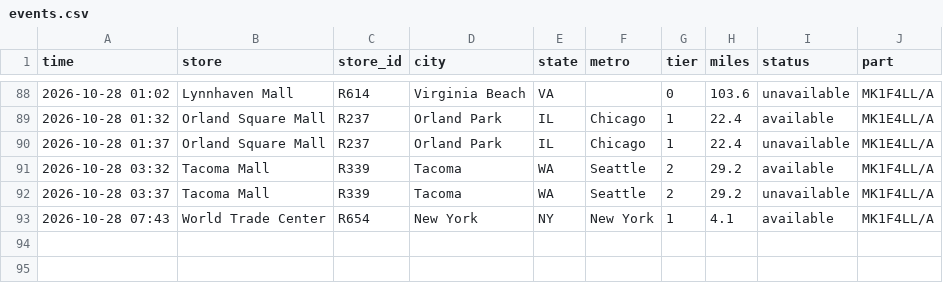
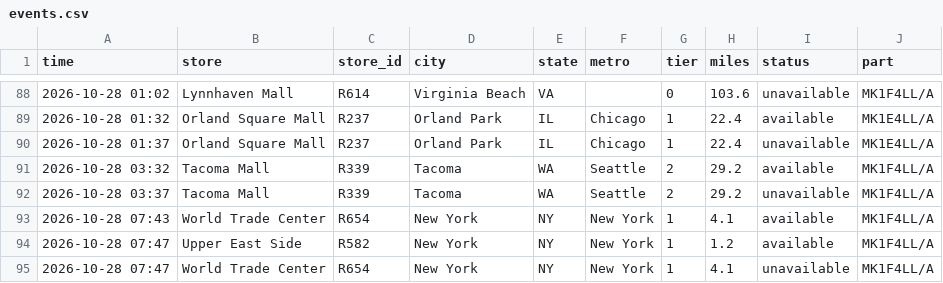
Before and after one commit to aryakvsathye/duo-tracker, a CSV file: national/events.csv, drawn as a sheet; only a part is shown, gaps mark what is left out.

Commit message:
Update national data

```diff
--- a/national/events.csv
+++ b/national/events.csv
@@ -93 +93,3 @@ time,store,store_id,city,state,metro,tier,miles,status,part
 2026-10-28 07:43,World Trade Center,R654,New York,NY,New York,1,4.1,available,MK1F4LL/A
+2026-10-28 07:47,Upper East Side,R582,New York,NY,New York,1,1.2,available,MK1F4LL/A
+2026-10-28 07:47,World Trade Center,R654,New York,NY,New York,1,4.1,unavailable,MK1F4LL/A
```
Also changed, not shown: 1 other file.
